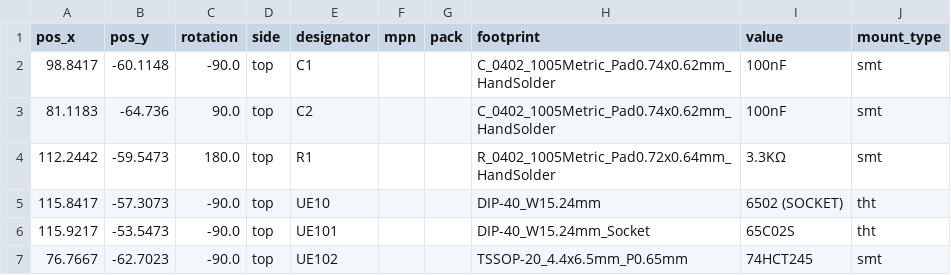
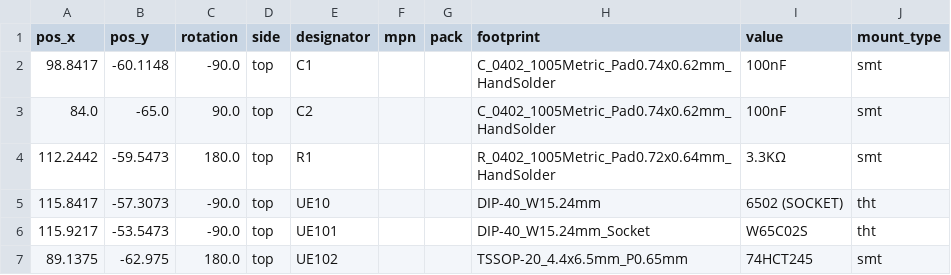
Before and after one commit to 0ddjob/Commodore_VIC20, a CSV file: 6502-to-65C02/Gerbers/6502-to-65C02_positions.csv, drawn as a sheet.

```diff
--- a/6502-to-65C02/Gerbers/6502-to-65C02_positions.csv
+++ b/6502-to-65C02/Gerbers/6502-to-65C02_positions.csv
@@ -2,6 +2,6 @@
 98.8417,-60.1148,-90.0,top,C1,,,C_0402_1005Metric_Pad0.74x0.62mm_HandSolder,100nF,smt
-81.1183,-64.736,90.0,top,C2,,,C_0402_1005Metric_Pad0.74x0.62mm_HandSolder,100nF,smt
+84.0,-65.0,90.0,top,C2,,,C_0402_1005Metric_Pad0.74x0.62mm_HandSolder,100nF,smt
 112.2442,-59.5473,180.0,top,R1,,,R_0402_1005Metric_Pad0.72x0.64mm_HandSolder,3.3KΩ,smt
 115.8417,-57.3073,-90.0,top,UE10,,,DIP-40_W15.24mm,6502 (SOCKET),tht
-115.9217,-53.5473,-90.0,top,UE101,,,DIP-40_W15.24mm_Socket,65C02S,tht
-76.7667,-62.7023,-90.0,top,UE102,,,TSSOP-20_4.4x6.5mm_P0.65mm,74HCT245,smt
+115.9217,-53.5473,-90.0,top,UE101,,,DIP-40_W15.24mm_Socket,W65C02S,tht
+89.1375,-62.975,180.0,top,UE102,,,TSSOP-20_4.4x6.5mm_P0.65mm,74HCT245,smt
```
Also changed, not shown: 6502-to-65C02/Gerbers/6502-to-65C02_bom.csv, 5 other files.
